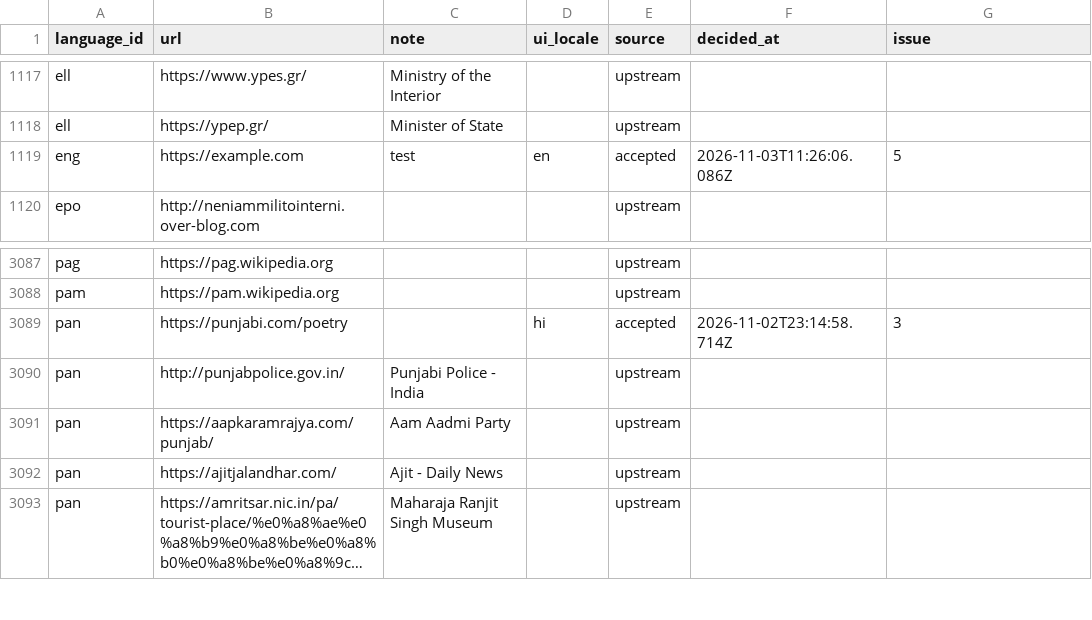
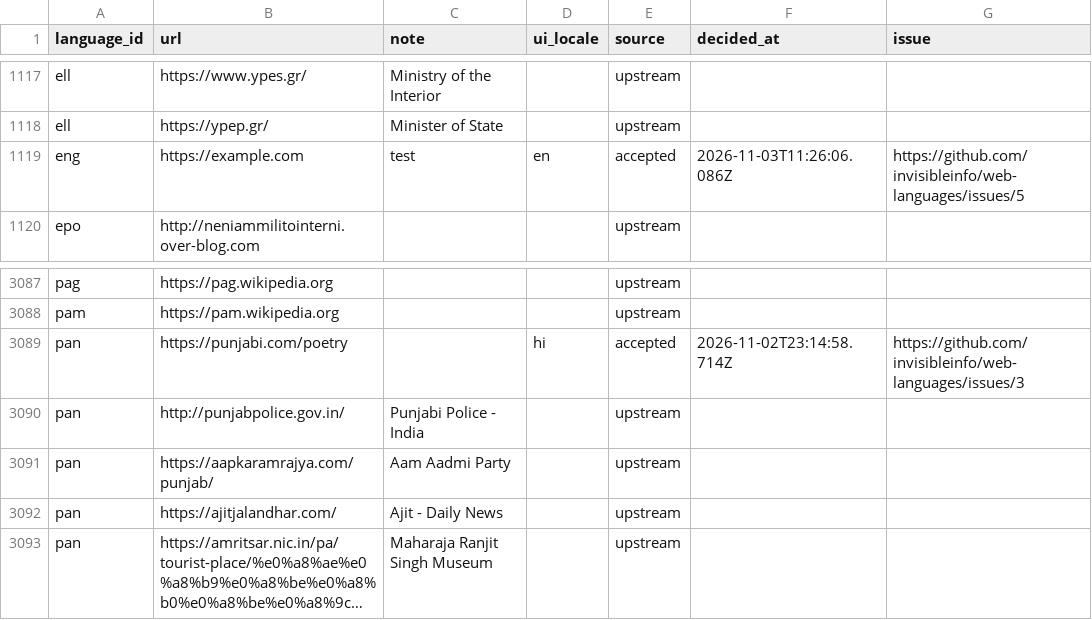
Before and after one commit to invisibleinfo/web-languages, a CSV file: data/all-links.csv, drawn as a sheet; only a part is shown, gaps mark what is left out; long unchanged cells end in ….

```diff
--- a/data/all-links.csv
+++ b/data/all-links.csv
@@ -1118,3 +1118,3 @@ ell,https://www.ypes.gr/,Ministry of the Interior,,upstream,,
 ell,https://ypep.gr/,Minister of State,,upstream,,
-eng,https://example.com,test,en,accepted,2026-11-03T11:26:06.086Z,5
+eng,https://example.com,test,en,accepted,2026-11-03T11:26:06.086Z,https://github.com/invisibleinfo/web-languages/issues/5
 epo,http://neniammilitointerni.over-blog.com,,,upstream,,
@@ -3088,3 +3088,3 @@ pag,https://pag.wikipedia.org,,,upstream,,
 pam,https://pam.wikipedia.org,,,upstream,,
-pan,https://punjabi.com/poetry,,hi,accepted,2026-11-02T23:14:58.714Z,3
+pan,https://punjabi.com/poetry,,hi,accepted,2026-11-02T23:14:58.714Z,https://github.com/invisibleinfo/web-languages/issues/3
 pan,http://punjabpolice.gov.in/,Punjabi Police - India,,upstream,,
```
Also changed, not shown: 7 other files.
